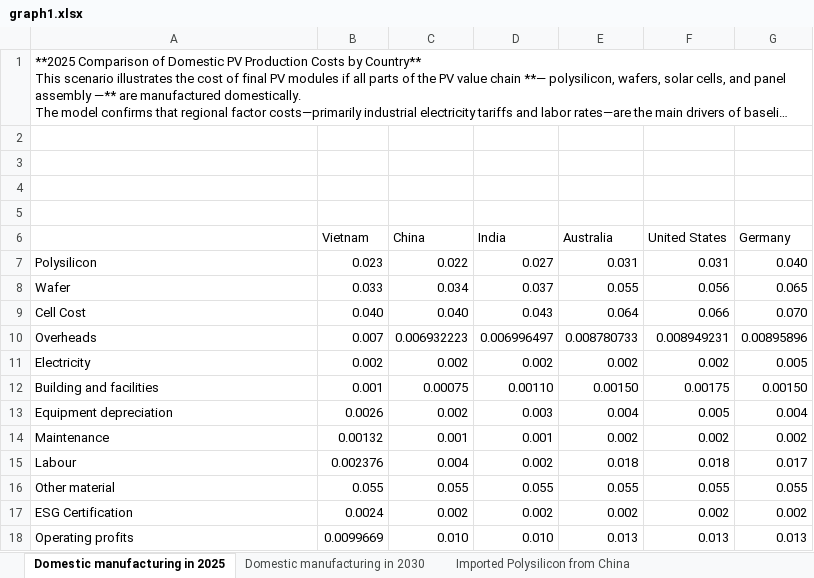
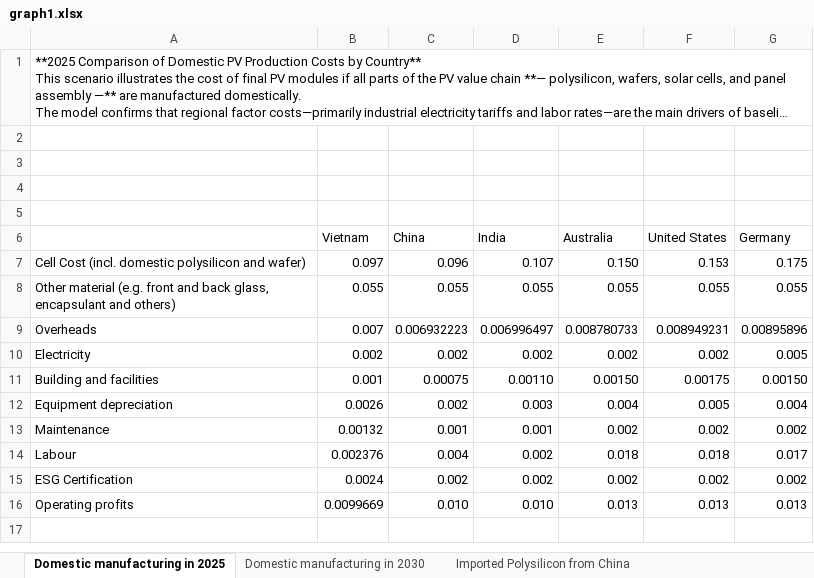
Before and after one commit to RDIRENA/cost_model, an Excel workbook: graph1.xlsx, sheet Domestic manufacturing in 2025, drawn as a sheet; long unchanged cells end in …; values as stored, in another font and other column widths than the file's, no borders; removed rows and columns are numbered as before the commit, all else as after; the diff names each change by its address in the sheet, - before the commit and + after, or states it on an @@ line.

```diff
--- a/graph1.xlsx (sheet Domestic manufacturing in 2025)
+++ b/graph1.xlsx (sheet Domestic manufacturing in 2025)
-row 7: Polysilicon | 0.023 | 0.022 | 0.027 | 0.031 | 0.031 | 0.040
-row 8: Wafer | 0.033 | 0.034 | 0.037 | 0.055 | 0.056 | 0.065
-row 9: Cell Cost | 0.040 | 0.040 | 0.043 | 0.064 | 0.066 | 0.070
+row 7: Cell Cost (incl. domestic polysilicon and wafer) | 0.097 | 0.096 | 0.107 | 0.150 | 0.153 | 0.175
+row 8: Other material (e.g. front and back glass, encapsulant and others) | 0.055 | 0.055 | 0.055 | 0.055 | 0.055 | 0.055
-row 16: Other material | 0.055 | 0.055 | 0.055 | 0.055 | 0.055 | 0.055
```
Also changed, not shown: sheet Domestic manufacturing in 2030, sheet Imported Polysilicon from China, sheet Imported Wafer from China, sheet Imported Wafer from Vietnam, sheet Imported Cell from China, sheet Imported Cell from Vietnam.
